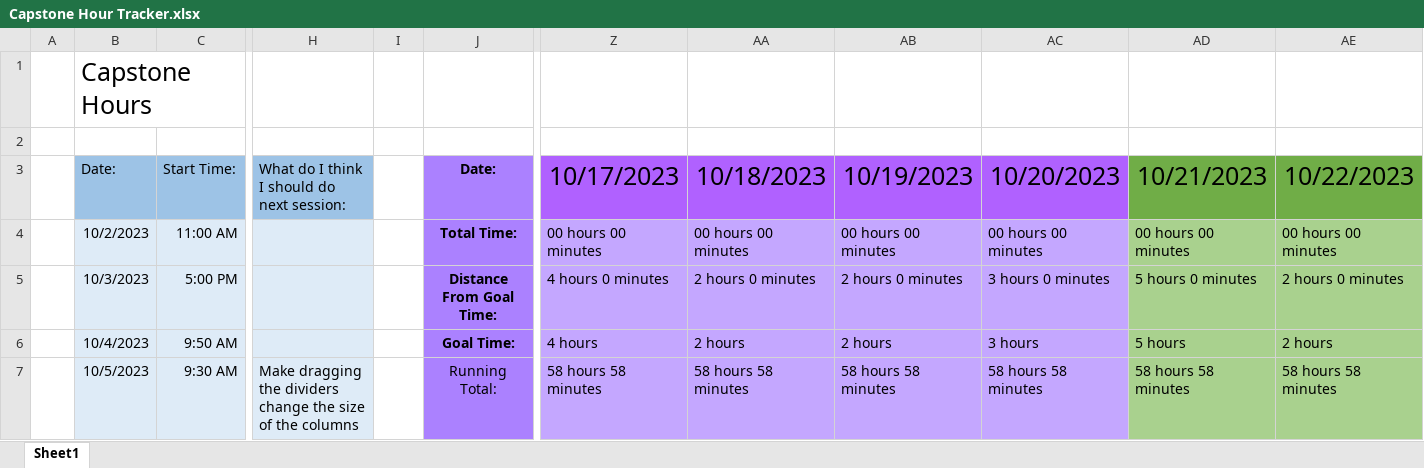
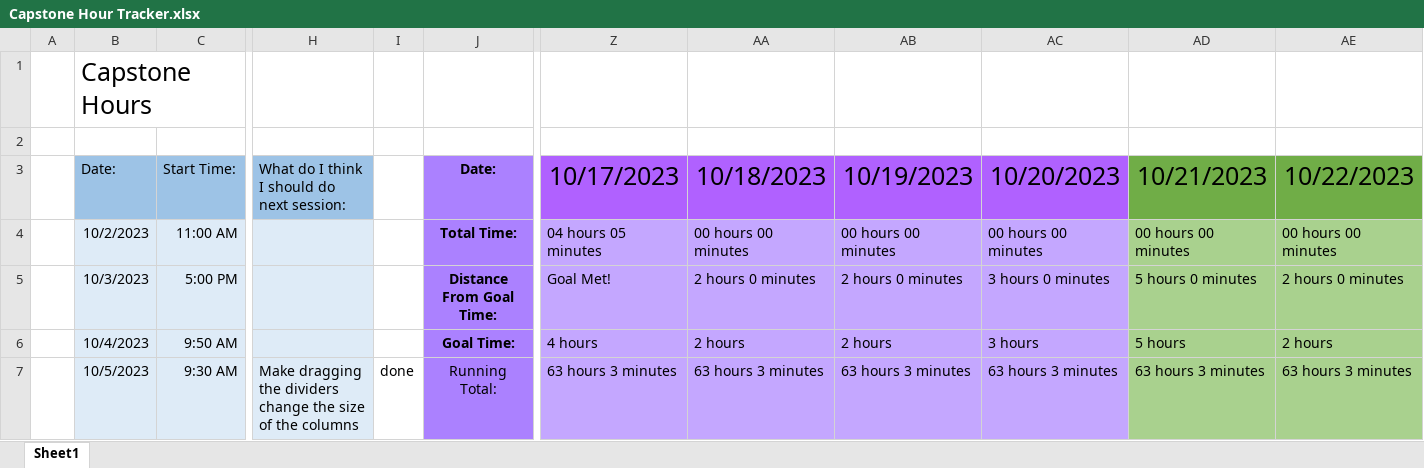
Before and after one commit to alexbatesdev/Neumont-Capstone, an Excel workbook: Documents/Capstone Hour Tracker.xlsx, sheet Sheet1, drawn as a sheet; only a part is shown, gaps mark what is left out; values as stored, in another font and other column widths than the file's, no borders; the diff covers the shown part only; the diff names each change by its address in the sheet, - before the commit and + after, or states it on an @@ line.

```diff
--- a/Documents/Capstone Hour Tracker.xlsx (sheet Sheet1)
+++ b/Documents/Capstone Hour Tracker.xlsx (sheet Sheet1)
-Z4 (10/17/2023): 00 hours 00 minutes
+Z4 (10/17/2023): 04 hours 05 minutes
-Z5 (10/17/2023): 4 hours 0 minutes
+Z5 (10/17/2023): Goal Met!
-I7: (empty)
+I7: done
-Z7 (10/17/2023): 58 hours 58 minutes
+Z7 (10/17/2023): 63 hours 3 minutes
-AA7 (10/18/2023): 58 hours 58 minutes
+AA7 (10/18/2023): 63 hours 3 minutes
-AB7 (10/19/2023): 58 hours 58 minutes
+AB7 (10/19/2023): 63 hours 3 minutes
-AC7 (10/20/2023): 58 hours 58 minutes
+AC7 (10/20/2023): 63 hours 3 minutes
-AD7 (10/21/2023): 58 hours 58 minutes
+AD7 (10/21/2023): 63 hours 3 minutes
-AE7 (10/22/2023): 58 hours 58 minutes
+AE7 (10/22/2023): 63 hours 3 minutes
```
Also changed, not shown: 2 added rows and 3 edited cells elsewhere in this sheet, 34 other files.
